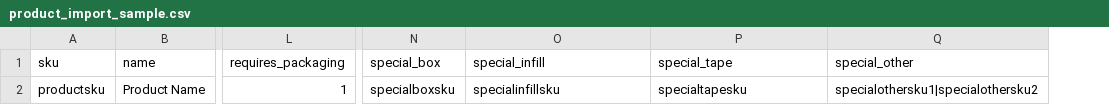
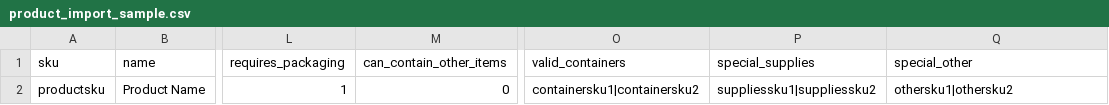
Before and after one commit to ShipStream/shipstream.github.io, a CSV file: samples/product_import_sample.csv, drawn as a sheet; only a part is shown, gaps mark what is left out; removed rows and columns are numbered as before the commit, all else as after; the diff names each change by its address in the sheet, - before the commit and + after, or states it on an @@ line.

Commit message:
Document can_contain_other_items product attribute. (#10)

```diff
--- a/samples/product_import_sample.csv
+++ b/samples/product_import_sample.csv
+column M (can_contain_other_items), row 2: 0
-column N (special_box), row 2: specialboxsku
-O1: special_infill
+O1: valid_containers
-P1: special_tape
+P1: special_supplies
-O2 (valid_containers): specialinfillsku
+O2 (valid_containers): containersku1|containersku2
-P2 (special_supplies): specialtapesku
+P2 (special_supplies): suppliessku1|suppliessku2
-Q2 (special_other): specialothersku1|specialothersku2
+Q2 (special_other): othersku1|othersku2
```
Also changed, not shown: 3 other files.
